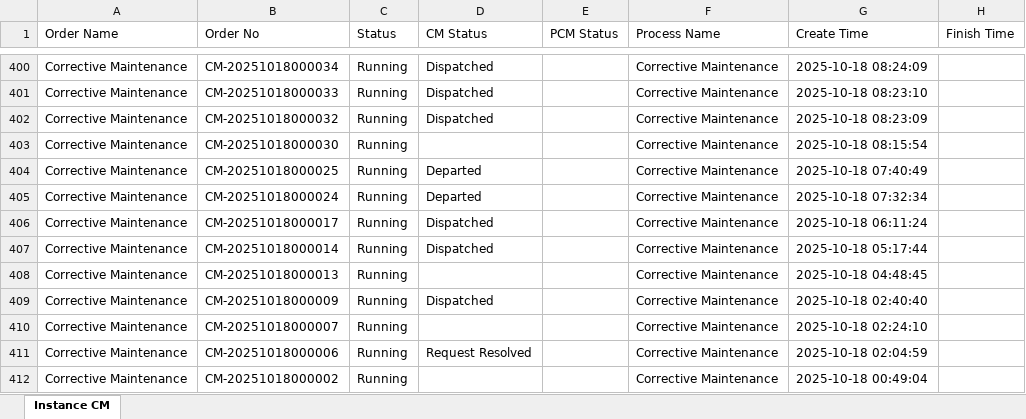
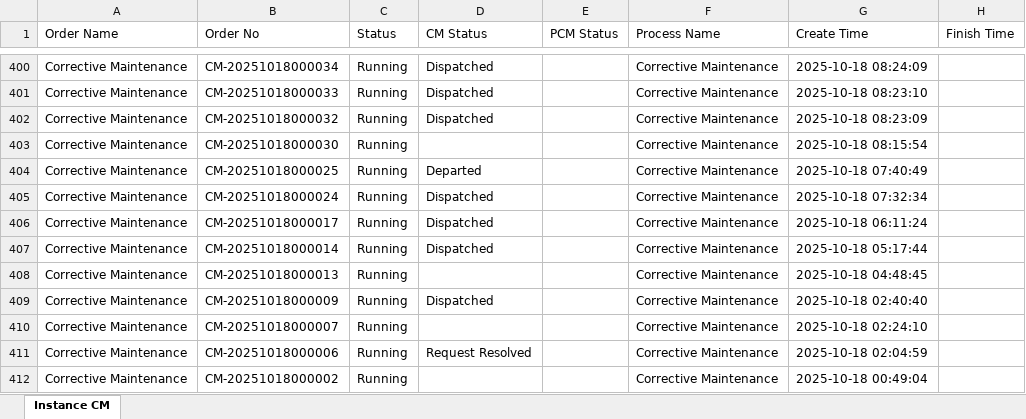
Before and after one commit to decosaro/shabakkat, an Excel workbook: TMS_PCMs.xlsx, sheet Instance CM, drawn as a sheet; only a part is shown, gaps mark what is left out; values as stored, in another font and other column widths than the file's, no borders; the diff names each change by its address in the sheet, - before the commit and + after, or states it on an @@ line.

Commit message:
Updated TMS_PCMs.xlsx from OneDrive via Power Automate

```diff
--- a/TMS_PCMs.xlsx (sheet Instance CM)
+++ b/TMS_PCMs.xlsx (sheet Instance CM)
-D405 (CM Status): Departed
+D405 (CM Status): Dispatched
```
